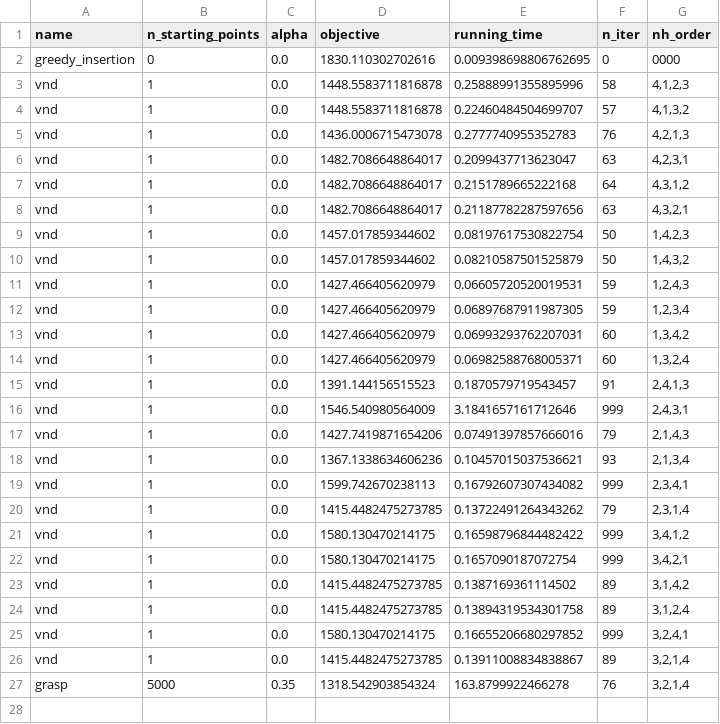
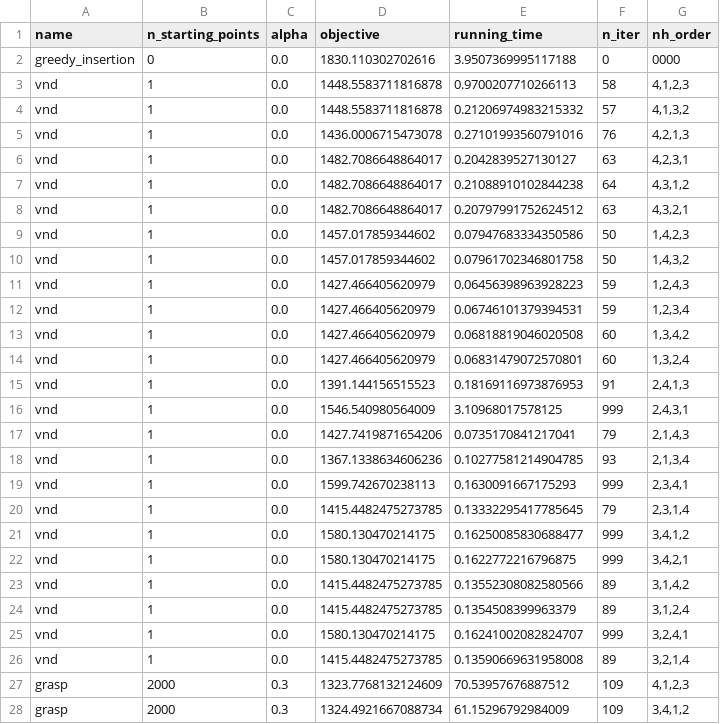
Before and after one commit to torzsokb/CVRP, a CSV file: outputs/instance_4_performance_metrics.csv, drawn as a sheet; only a part is shown; the diff covers the shown part only.

```diff
--- a/outputs/instance_4_performance_metrics.csv
+++ b/outputs/instance_4_performance_metrics.csv
@@ -1,27 +1,28 @@
 name,n_starting_points,alpha,objective,running_time,n_iter,nh_order
-greedy_insertion,0,0.0,1830.110302702616,0.009398698806762695,0,0000
-vnd,1,0.0,1448.5583711816878,0.25888991355895996,58,"4,1,2,3"
-vnd,1,0.0,1448.5583711816878,0.22460484504699707,57,"4,1,3,2"
-vnd,1,0.0,1436.0006715473078,0.2777740955352783,76,"4,2,1,3"
-vnd,1,0.0,1482.7086648864017,0.2099437713623047,63,"4,2,3,1"
-vnd,1,0.0,1482.7086648864017,0.2151789665222168,64,"4,3,1,2"
-vnd,1,0.0,1482.7086648864017,0.21187782287597656,63,"4,3,2,1"
-vnd,1,0.0,1457.017859344602,0.08197617530822754,50,"1,4,2,3"
-vnd,1,0.0,1457.017859344602,0.08210587501525879,50,"1,4,3,2"
-vnd,1,0.0,1427.466405620979,0.06605720520019531,59,"1,2,4,3"
-vnd,1,0.0,1427.466405620979,0.06897687911987305,59,"1,2,3,4"
-vnd,1,0.0,1427.466405620979,0.06993293762207031,60,"1,3,4,2"
-vnd,1,0.0,1427.466405620979,0.06982588768005371,60,"1,3,2,4"
-vnd,1,0.0,1391.144156515523,0.1870579719543457,91,"2,4,1,3"
-vnd,1,0.0,1546.540980564009,3.1841657161712646,999,"2,4,3,1"
-vnd,1,0.0,1427.7419871654206,0.07491397857666016,79,"2,1,4,3"
-vnd,1,0.0,1367.1338634606236,0.10457015037536621,93,"2,1,3,4"
-vnd,1,0.0,1599.742670238113,0.16792607307434082,999,"2,3,4,1"
-vnd,1,0.0,1415.4482475273785,0.13722491264343262,79,"2,3,1,4"
-vnd,1,0.0,1580.130470214175,0.16598796844482422,999,"3,4,1,2"
-vnd,1,0.0,1580.130470214175,0.1657090187072754,999,"3,4,2,1"
-vnd,1,0.0,1415.4482475273785,0.1387169361114502,89,"3,1,4,2"
-vnd,1,0.0,1415.4482475273785,0.13894319534301758,89,"3,1,2,4"
-vnd,1,0.0,1580.130470214175,0.16655206680297852,999,"3,2,4,1"
-vnd,1,0.0,1415.4482475273785,0.13911008834838867,89,"3,2,1,4"
-grasp,5000,0.35,1318.542903854324,163.8799922466278,76,"3,2,1,4"
+greedy_insertion,0,0.0,1830.110302702616,3.9507369995117188,0,0000
+vnd,1,0.0,1448.5583711816878,0.9700207710266113,58,"4,1,2,3"
+vnd,1,0.0,1448.5583711816878,0.21206974983215332,57,"4,1,3,2"
+vnd,1,0.0,1436.0006715473078,0.27101993560791016,76,"4,2,1,3"
+vnd,1,0.0,1482.7086648864017,0.2042839527130127,63,"4,2,3,1"
+vnd,1,0.0,1482.7086648864017,0.21088910102844238,64,"4,3,1,2"
+vnd,1,0.0,1482.7086648864017,0.20797991752624512,63,"4,3,2,1"
+vnd,1,0.0,1457.017859344602,0.07947683334350586,50,"1,4,2,3"
+vnd,1,0.0,1457.017859344602,0.07961702346801758,50,"1,4,3,2"
+vnd,1,0.0,1427.466405620979,0.06456398963928223,59,"1,2,4,3"
+vnd,1,0.0,1427.466405620979,0.06746101379394531,59,"1,2,3,4"
+vnd,1,0.0,1427.466405620979,0.06818819046020508,60,"1,3,4,2"
+vnd,1,0.0,1427.466405620979,0.06831479072570801,60,"1,3,2,4"
+vnd,1,0.0,1391.144156515523,0.18169116973876953,91,"2,4,1,3"
+vnd,1,0.0,1546.540980564009,3.10968017578125,999,"2,4,3,1"
+vnd,1,0.0,1427.7419871654206,0.0735170841217041,79,"2,1,4,3"
+vnd,1,0.0,1367.1338634606236,0.10277581214904785,93,"2,1,3,4"
+vnd,1,0.0,1599.742670238113,0.1630091667175293,999,"2,3,4,1"
+vnd,1,0.0,1415.4482475273785,0.13332295417785645,79,"2,3,1,4"
+vnd,1,0.0,1580.130470214175,0.16250085830688477,999,"3,4,1,2"
+vnd,1,0.0,1580.130470214175,0.1622772216796875,999,"3,4,2,1"
+vnd,1,0.0,1415.4482475273785,0.13552308082580566,89,"3,1,4,2"
+vnd,1,0.0,1415.4482475273785,0.1354508399963379,89,"3,1,2,4"
+vnd,1,0.0,1580.130470214175,0.16241002082824707,999,"3,2,4,1"
+vnd,1,0.0,1415.4482475273785,0.13590669631958008,89,"3,2,1,4"
+grasp,2000,0.3,1323.7768132124609,70.53957676887512,109,"4,1,2,3"
+grasp,2000,0.3,1324.4921667088734,61.15296792984009,109,"3,4,1,2"
```
Also changed, not shown: 1 added row elsewhere in this file, outputs/instance_1_performance_metrics.csv, outputs/instance_2_performance_metrics.csv, 50 other files.
